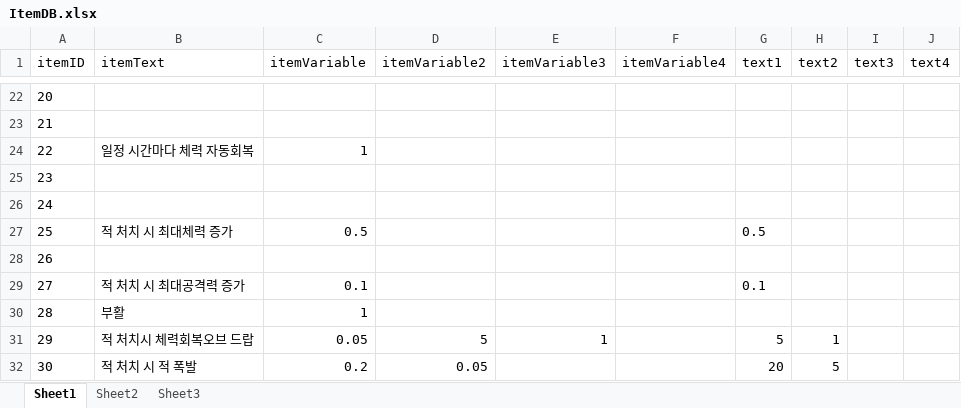
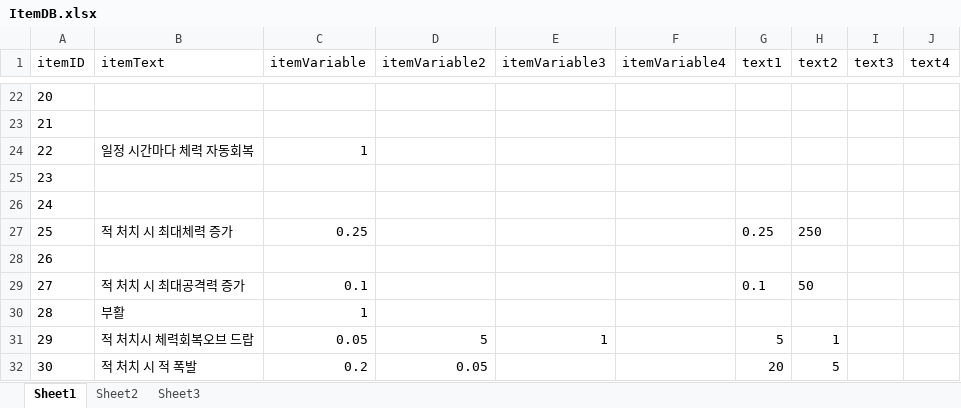
Before and after one commit to tjdgns0618/GstarPrototype, an Excel workbook: Assets/01KDH/Scripts/Item/ItemDB/ItemDB.xlsx, sheet Sheet1, drawn as a sheet; only a part is shown, gaps mark what is left out; values as stored, in another font and other column widths than the file's, no borders; the diff names each change by its address in the sheet, - before the commit and + after, or states it on an @@ line.

```diff
--- a/Assets/01KDH/Scripts/Item/ItemDB/ItemDB.xlsx (sheet Sheet1)
+++ b/Assets/01KDH/Scripts/Item/ItemDB/ItemDB.xlsx (sheet Sheet1)
-C27 (itemVariable): 0.5
+C27 (itemVariable): 0.25
-G27 (text1): 0.5
+G27 (text1): 0.25
-H27 (text2): (empty)
+H27 (text2): 250
-H29 (text2): (empty)
+H29 (text2): 50
```
Also changed, not shown: 4 other files.
